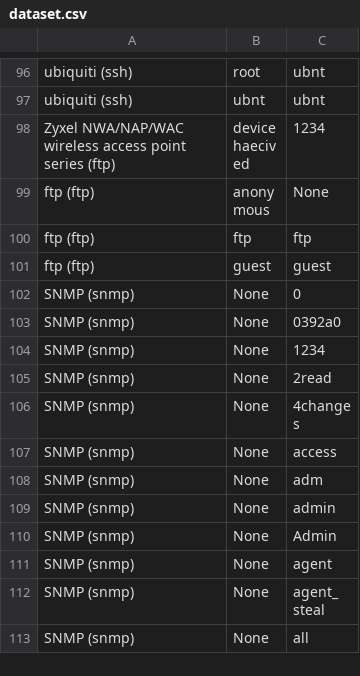
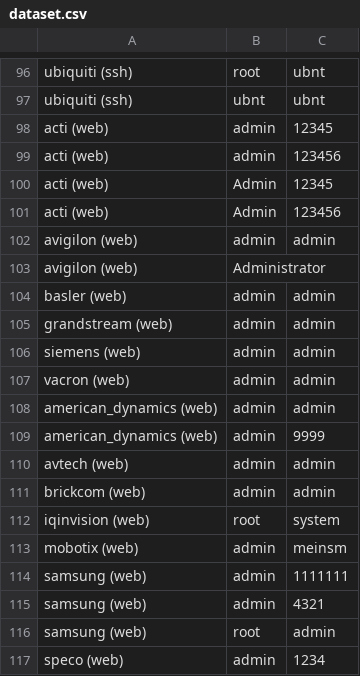
Before and after one commit to ihebski/DefaultCreds-cheat-sheet, a CSV file: dataset.csv, drawn as a sheet; only a part is shown, gaps mark what is left out; the shorter side is filled out with more unchanged rows; the diff covers the shown part only; the diff names each change by its address in the sheet, - before the commit and + after, or states it on an @@ line.

```diff
--- a/dataset.csv
+++ b/dataset.csv
+row 98: acti (web) | admin | 12345
+row 99: acti (web) | admin | 123456
+row 100: acti (web) | Admin | 12345
+row 101: acti (web) | Admin | 123456
+row 102: avigilon (web) | admin | admin
+row 103: avigilon (web) | Administrator
+row 104: basler (web) | admin | admin
+row 105: grandstream (web) | admin | admin
+row 106: siemens (web) | admin | admin
+row 107: vacron (web) | admin | admin
+row 108: american_dynamics (web) | admin | admin
+row 109: american_dynamics (web) | admin | 9999
+row 110: avtech (web) | admin | admin
+row 111: brickcom (web) | admin | admin
+row 112: iqinvision (web) | root | system
+row 113: mobotix (web) | admin | meinsm
+row 114: samsung (web) | admin | 1111111
+row 115: samsung (web) | admin | 4321
+row 116: samsung (web) | root | admin
+row 117: speco (web) | admin | 1234
```
Also changed, not shown: 26 added rows elsewhere in this file, 1 other file.
